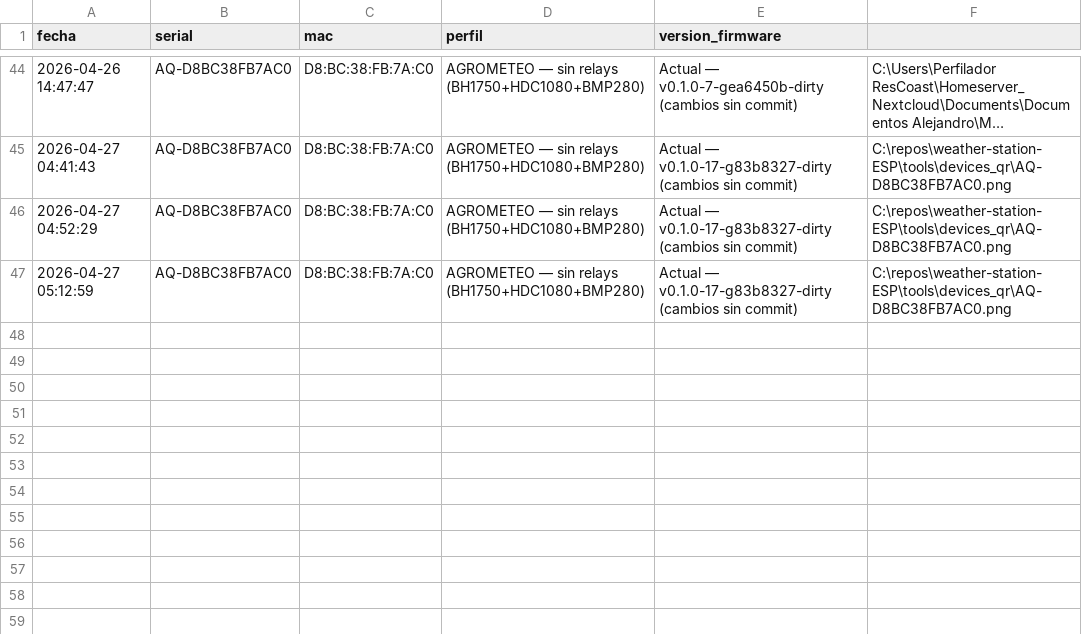
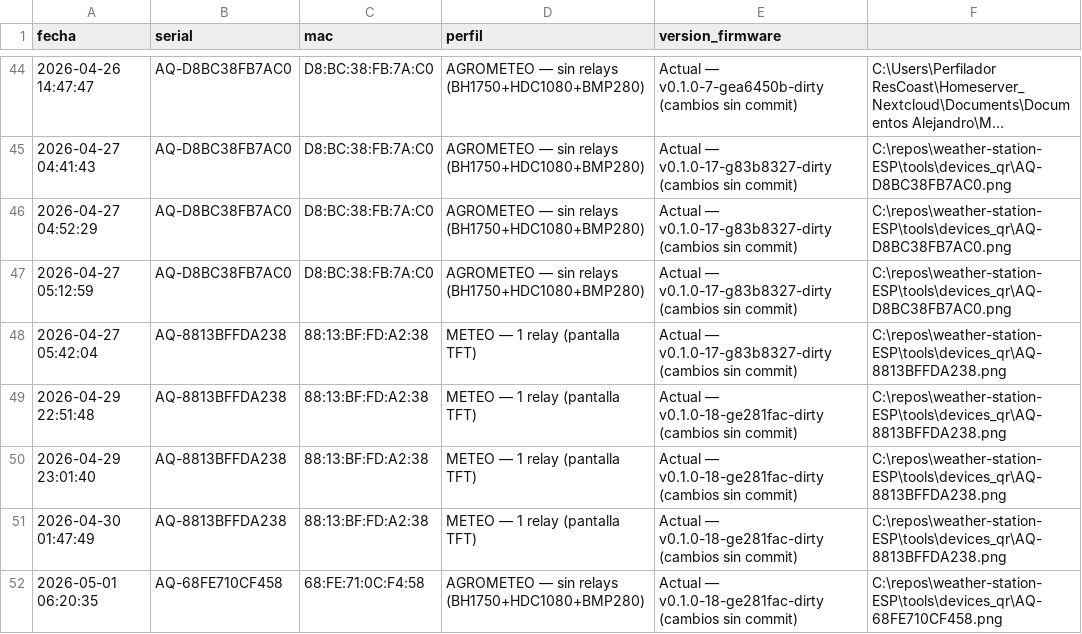
Before and after one commit to alepape1/Aquantia_firmware, a CSV file: tools/devices_registry.csv, drawn as a sheet; only a part is shown, gaps mark what is left out; long unchanged cells end in ….

```diff
--- a/tools/devices_registry.csv
+++ b/tools/devices_registry.csv
@@ -47 +47,6 @@ fecha,serial,mac,perfil,version_firmware
 2026-04-27 05:12:59,AQ-D8BC38FB7AC0,D8:BC:38:FB:7A:C0,AGROMETEO — sin relays (BH1750+HDC1080+BMP280),Actual — v0.1.0-17-g83b8327-dirty (cambios sin commit),C:\repos\weather-station-ESP\tools\devices_qr\AQ-D8BC38FB7AC0.png
+2026-04-27 05:42:04,AQ-8813BFFDA238,88:13:BF:FD:A2:38,METEO  — 1 relay  (pantalla TFT),Actual — v0.1.0-17-g83b8327-dirty (cambios sin commit),C:\repos\weather-station-ESP\tools\devices_qr\AQ-8813BFFDA238.png
+2026-04-29 22:51:48,AQ-8813BFFDA238,88:13:BF:FD:A2:38,METEO  — 1 relay  (pantalla TFT),Actual — v0.1.0-18-ge281fac-dirty (cambios sin commit),C:\repos\weather-station-ESP\tools\devices_qr\AQ-8813BFFDA238.png
+2026-04-29 23:01:40,AQ-8813BFFDA238,88:13:BF:FD:A2:38,METEO  — 1 relay  (pantalla TFT),Actual — v0.1.0-18-ge281fac-dirty (cambios sin commit),C:\repos\weather-station-ESP\tools\devices_qr\AQ-8813BFFDA238.png
+2026-04-30 01:47:49,AQ-8813BFFDA238,88:13:BF:FD:A2:38,METEO  — 1 relay  (pantalla TFT),Actual — v0.1.0-18-ge281fac-dirty (cambios sin commit),C:\repos\weather-station-ESP\tools\devices_qr\AQ-8813BFFDA238.png
+2026-05-01 06:20:35,AQ-68FE710CF458,68:FE:71:0C:F4:58,AGROMETEO — sin relays (BH1750+HDC1080+BMP280),Actual — v0.1.0-18-ge281fac-dirty (cambios sin commit),C:\repos\weather-station-ESP\tools\devices_qr\AQ-68FE710CF458.png
```
Also changed, not shown: 3 other files.
